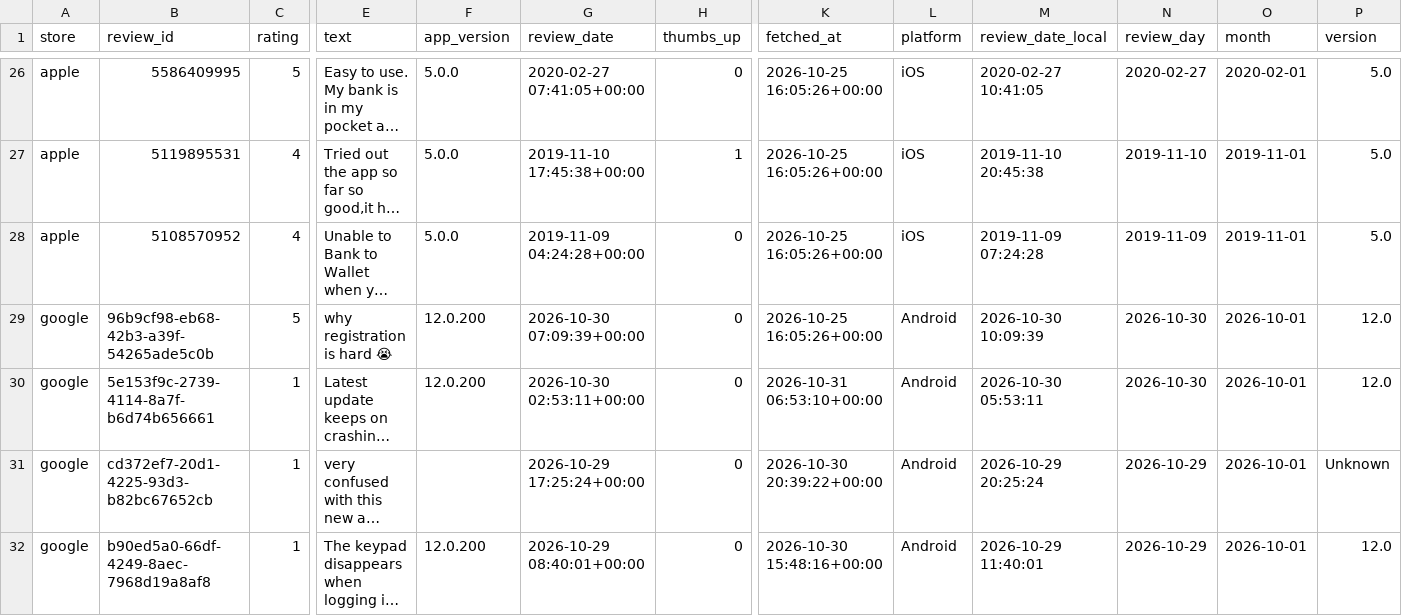
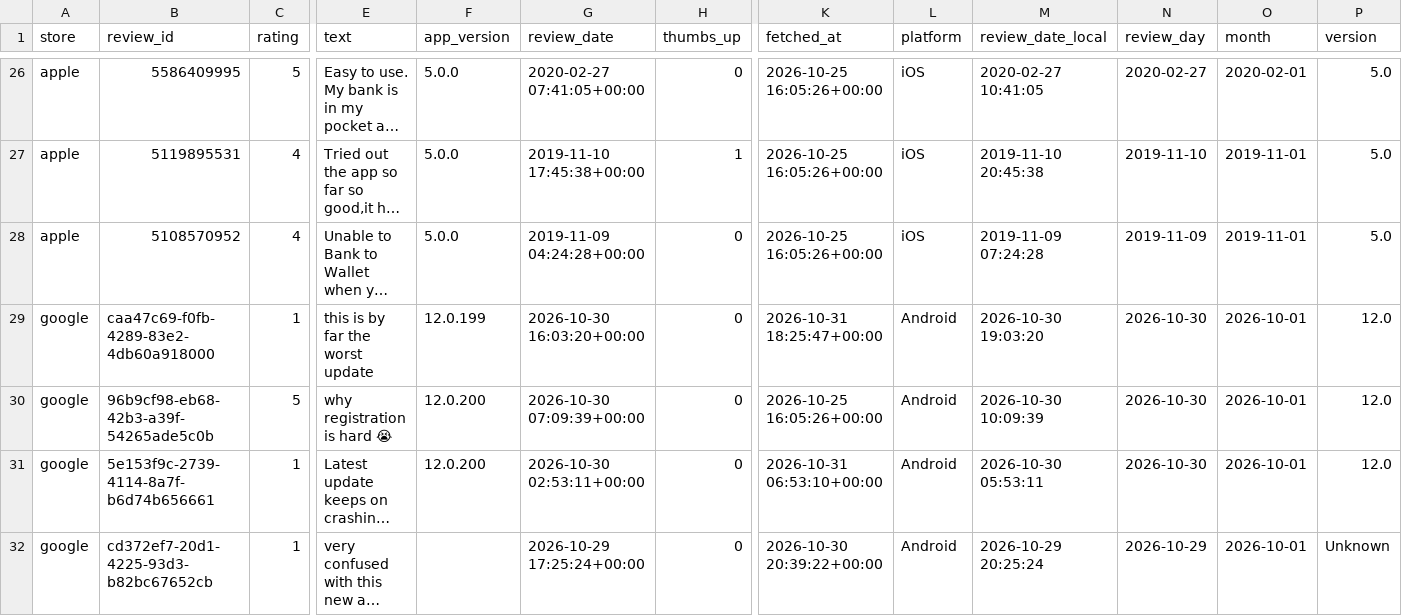
Before and after one commit to KavyaKaushik11/absa-app-reviews, a CSV file: data/reviews.csv, drawn as a sheet; only a part is shown, gaps mark what is left out; the shorter side is filled out with more unchanged rows; long unchanged cells end in …; rows hold the shown columns only; the diff names each change by its address in the sheet, - before the commit and + after, or states it on an @@ line.

```diff
--- a/data/reviews.csv
+++ b/data/reviews.csv
+row 29: google | caa47c69-f0fb-4289-83e2-4db60a918000 | 1 | this is by far the worst update | 12.0.199 | 2026-10-30 16:03:20+00:00 | 0 | 2026-10-31 18:25:47+00:00 | Android | 2026-10-30 19:03:20 | 2026-10-30 | 2026-10-01 | 12.0
```
